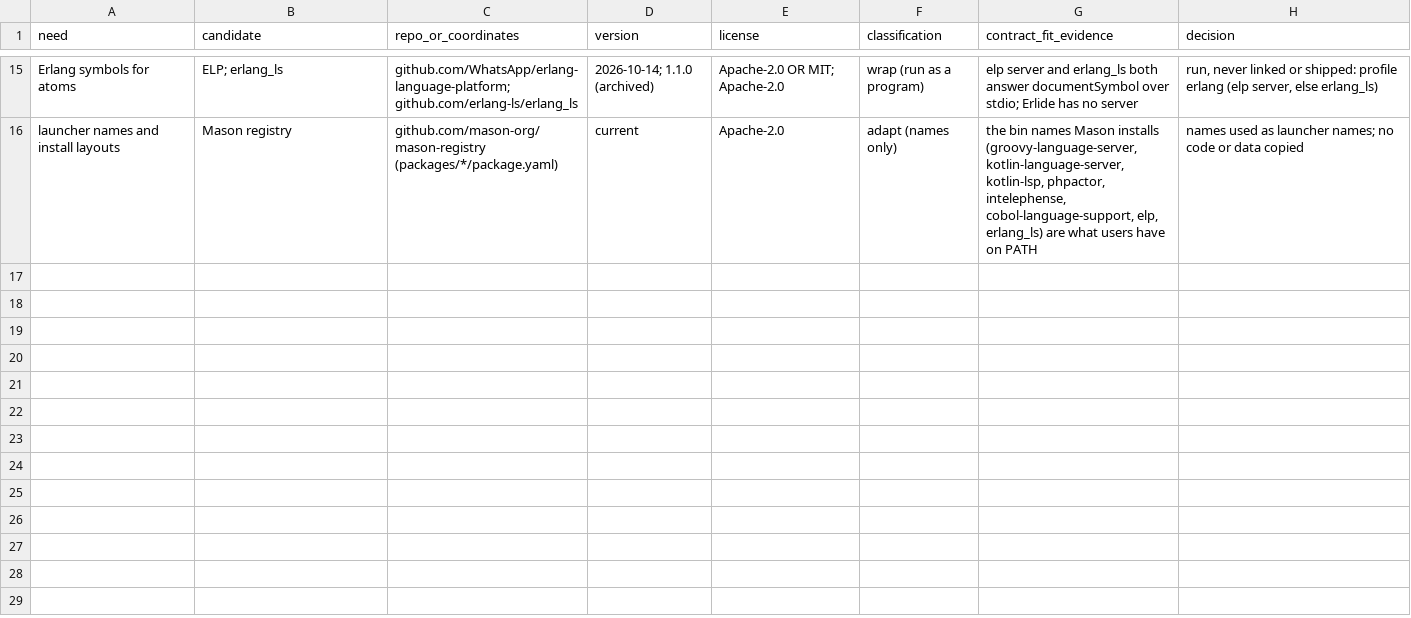
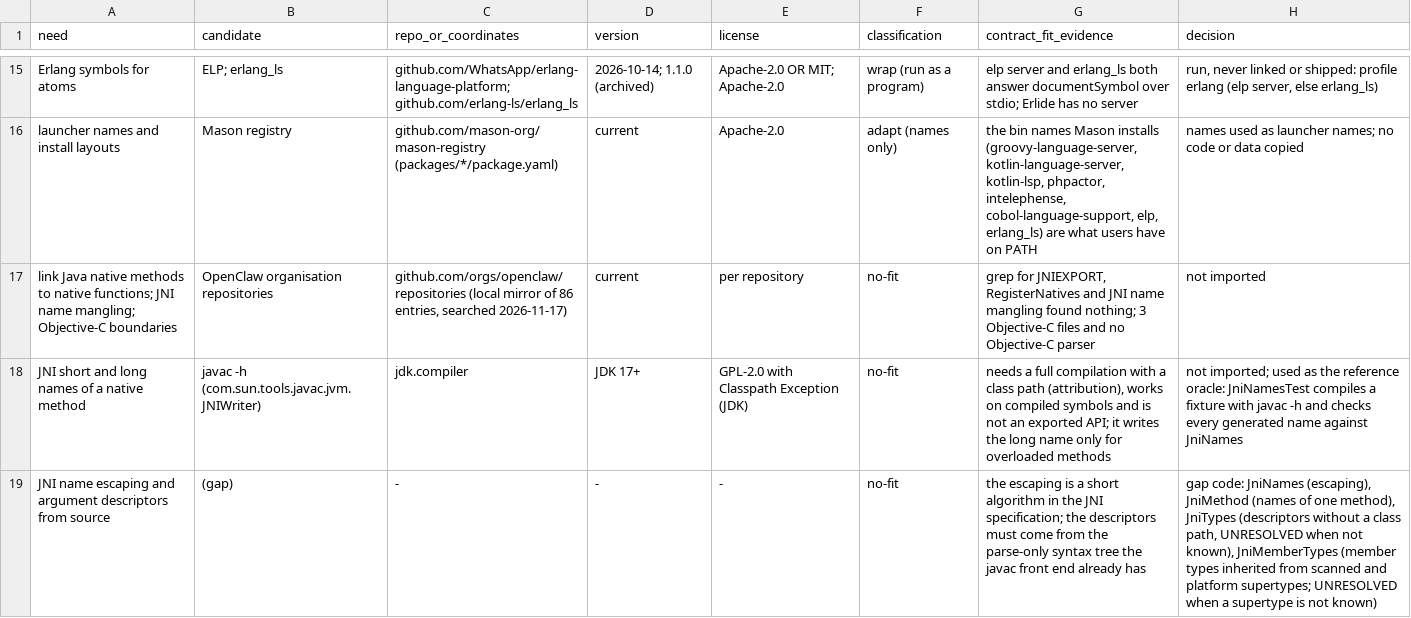
Before and after one commit to hsoliwal/maven, a TSV file: tools/code-clustering/FOSS_REUSE_DECISION.tsv, drawn as a sheet; only a part is shown, gaps mark what is left out; the diff covers the shown part only; the diff names each change by its address in the sheet, - before the commit and + after, or states it on an @@ line.

```diff
--- a/tools/code-clustering/FOSS_REUSE_DECISION.tsv
+++ b/tools/code-clustering/FOSS_REUSE_DECISION.tsv
+row 17: link Java native methods to native functions; JNI name mangling; Objective-C boundaries | OpenClaw organisation repositories | github.com/orgs/openclaw/repositories (local mirror of 86 entries, searched 2026-11-17) | current | per repository | no-fit | grep for JNIEXPORT, RegisterNatives and JNI name mangling found nothing; 3 Objective-C files and no Objective-C parser | not imported
+row 18: JNI short and long names of a native method | javac -h (com.sun.tools.javac.jvm.JNIWriter) | jdk.compiler | JDK 17+ | GPL-2.0 with Classpath Exception (JDK) | no-fit | needs a full compilation with a class path (attribution), works on compiled symbols and is not an exported API; it writes the long name only for overloaded methods | not imported; used as the reference oracle: JniNamesTest compiles a fixture with javac -h and checks every generated name against JniNames
+row 19: JNI name escaping and argument descriptors from source | (gap) | - | - | - | no-fit | the escaping is a short algorithm in the JNI specification; the descriptors must come from the parse-only syntax tree the javac front end already has | gap code: JniNames (escaping), JniMethod (names of one method), JniTypes (descriptors without a class path, UNRESOLVED when not known), JniMemberTypes (member types inherited from scanned and platform supertypes; UNRESOLVED when a supertype is not known)
```
Also changed, not shown: 3 added rows elsewhere in this file, 33 other files.
